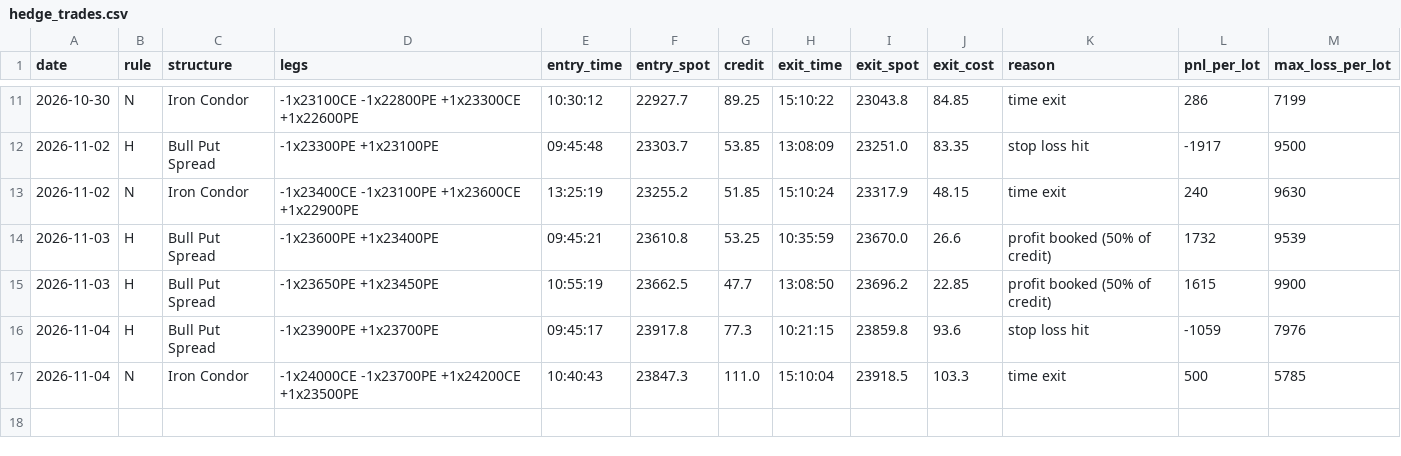
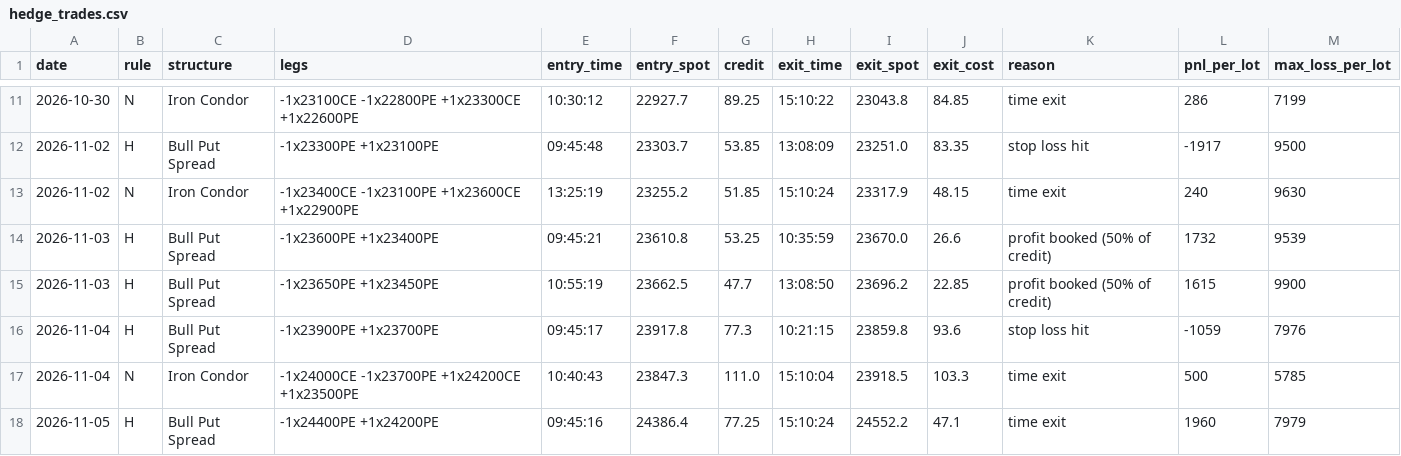
Before and after one commit to deepaknarsaria/nifty-signals, a CSV file: hedge_trades.csv, drawn as a sheet; only a part is shown, gaps mark what is left out; the diff names each change by its address in the sheet, - before the commit and + after, or states it on an @@ line.

```diff
--- a/hedge_trades.csv
+++ b/hedge_trades.csv
+row 18: 2026-11-05 | H | Bull Put Spread | -1x24400PE +1x24200PE | 09:45:16 | 24386.4 | 77.25 | 15:10:24 | 24552.2 | 47.1 | time exit | 1960 | 7979
```
Also changed, not shown: lab_results.csv, paper_trades.csv, 3 other files.
